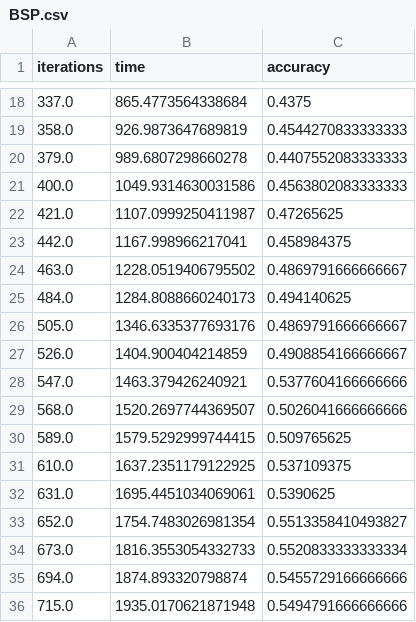
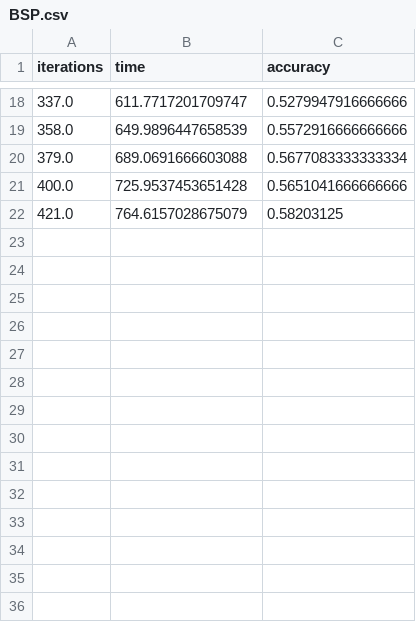
Before and after one commit to 1926627357/KINGHQ, a CSV file: log/BSP.csv, drawn as a sheet; only a part is shown, gaps mark what is left out; the diff covers the shown part only.

```diff
--- a/log/BSP.csv
+++ b/log/BSP.csv
@@ -18,19 +18,5 @@ iterations,time,accuracy
-337.0,865.4773564338684,0.4375
-358.0,926.9873647689819,0.4544270833333333
-379.0,989.6807298660278,0.4407552083333333
-400.0,1049.9314630031586,0.4563802083333333
-421.0,1107.0999250411987,0.47265625
-442.0,1167.998966217041,0.458984375
-463.0,1228.0519406795502,0.4869791666666667
-484.0,1284.8088660240173,0.494140625
-505.0,1346.6335377693176,0.4869791666666667
-526.0,1404.900404214859,0.4908854166666667
-547.0,1463.379426240921,0.5377604166666666
-568.0,1520.2697744369507,0.5026041666666666
-589.0,1579.5292999744415,0.509765625
-610.0,1637.2351179122925,0.537109375
-631.0,1695.4451034069061,0.5390625
-652.0,1754.7483026981354,0.5513358410493827
-673.0,1816.3553054332733,0.5520833333333334
-694.0,1874.893320798874,0.5455729166666666
-715.0,1935.0170621871948,0.5494791666666666
+337.0,611.7717201709747,0.5279947916666666
+358.0,649.9896447658539,0.5572916666666666
+379.0,689.0691666603088,0.5677083333333334
+400.0,725.9537453651428,0.5651041666666666
+421.0,764.6157028675079,0.58203125
```
Also changed, not shown: 28 removed rows and 31 edited cells elsewhere in this file, 4 other files.
